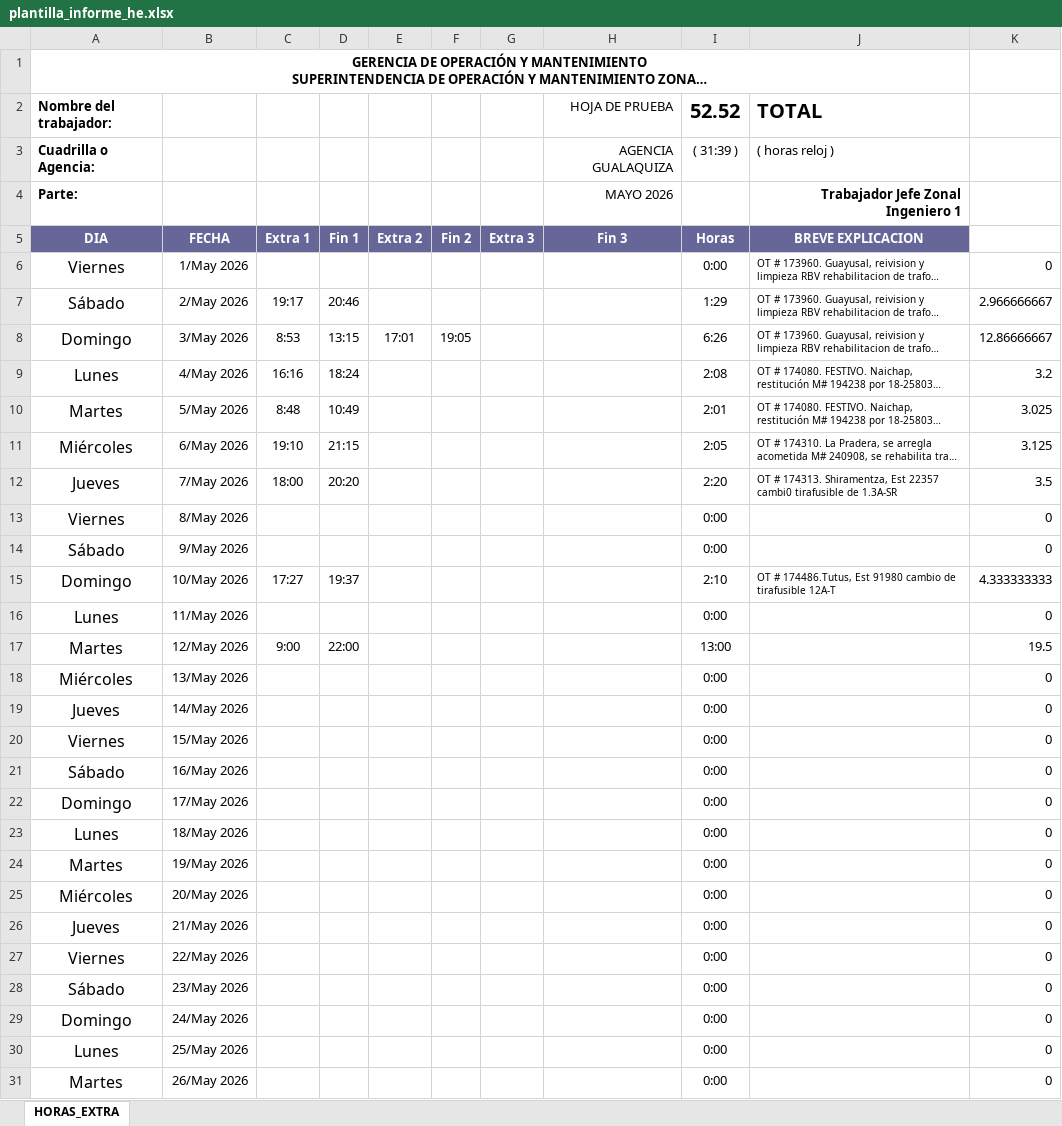
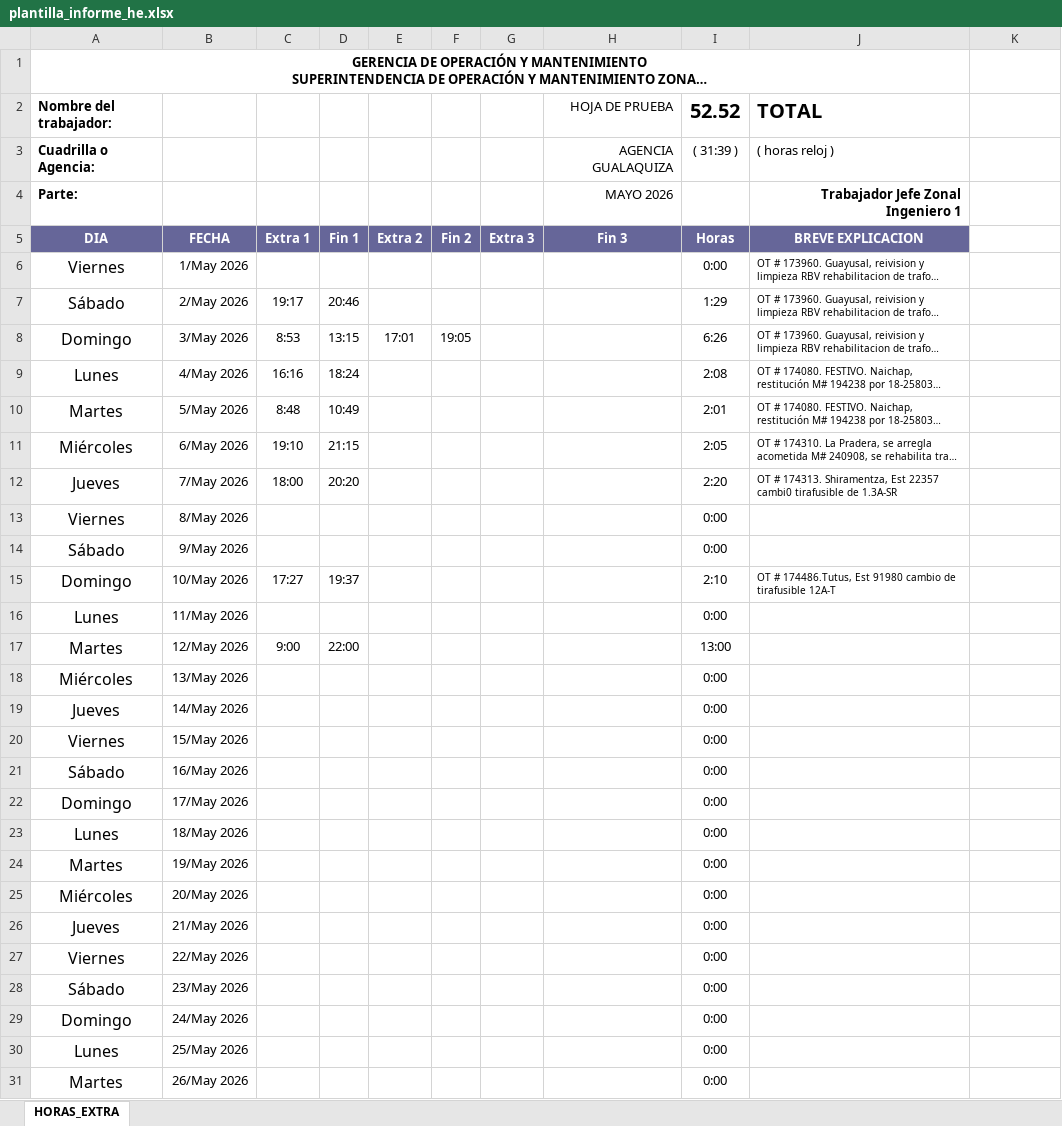
Before and after one commit to ernestopalacios/ordenes_de_trabajo, an Excel workbook: models/plantilla_informe_he.xlsx, sheet HORAS_EXTRA, drawn as a sheet; only a part is shown; long unchanged cells end in …; values as stored, in another font and other column widths than the file's, no borders; charts and pictures not drawn; the diff covers the shown part only; the diff names each change by its address in the sheet, - before the commit and + after, or states it on an @@ line.

Commit message:
[ OK ]  Ahora los archivos de Excel se generan desde variables estaticas la primera vez que se ejecuta Marimo. Se elimina del tracking la carpeta de reporte/

```diff
--- a/models/plantilla_informe_he.xlsx (sheet HORAS_EXTRA)
+++ b/models/plantilla_informe_he.xlsx (sheet HORAS_EXTRA)
-K6: 0
+K6: (empty)
-K7: 2.966666667
+K7: (empty)
-K8: 12.86666667
+K8: (empty)
-K9: 3.2
+K9: (empty)
-K10: 3.025
+K10: (empty)
-K11: 3.125
+K11: (empty)
-K12: 3.5
+K12: (empty)
-K13:K14: 0
+K13:K14: (empty)
-K15: 4.333333333
+K15: (empty)
-K16: 0
+K16: (empty)
-K17: 19.5
+K17: (empty)
-K18:K31: 0
+K18:K31: (empty)
```
Also changed, not shown: 4 edited cells elsewhere in this sheet, charts or pictures, 5 other files.
